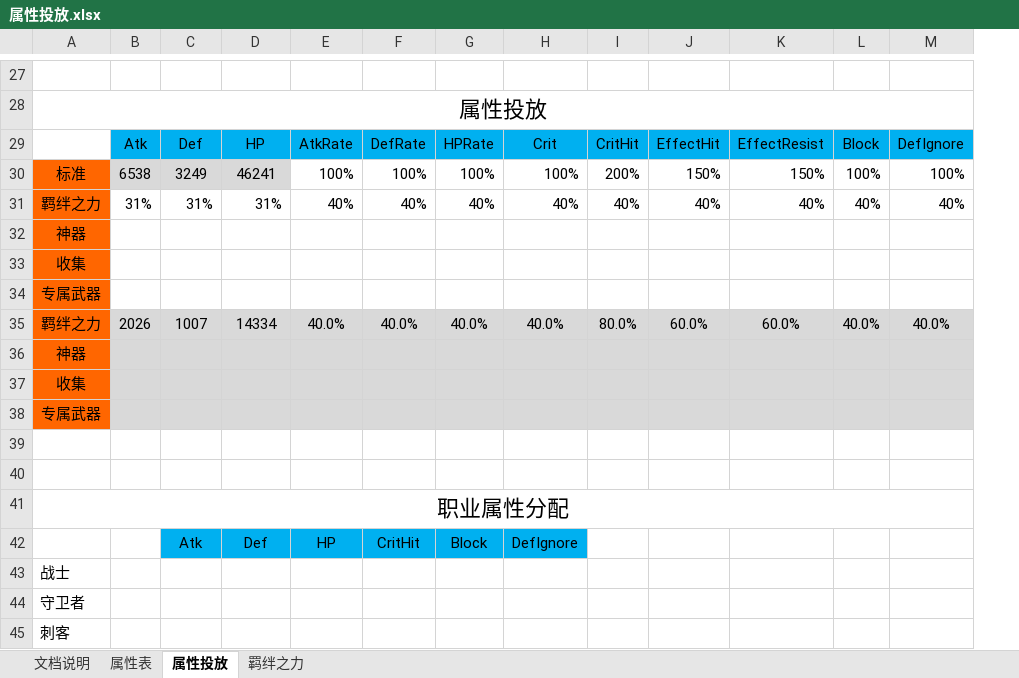
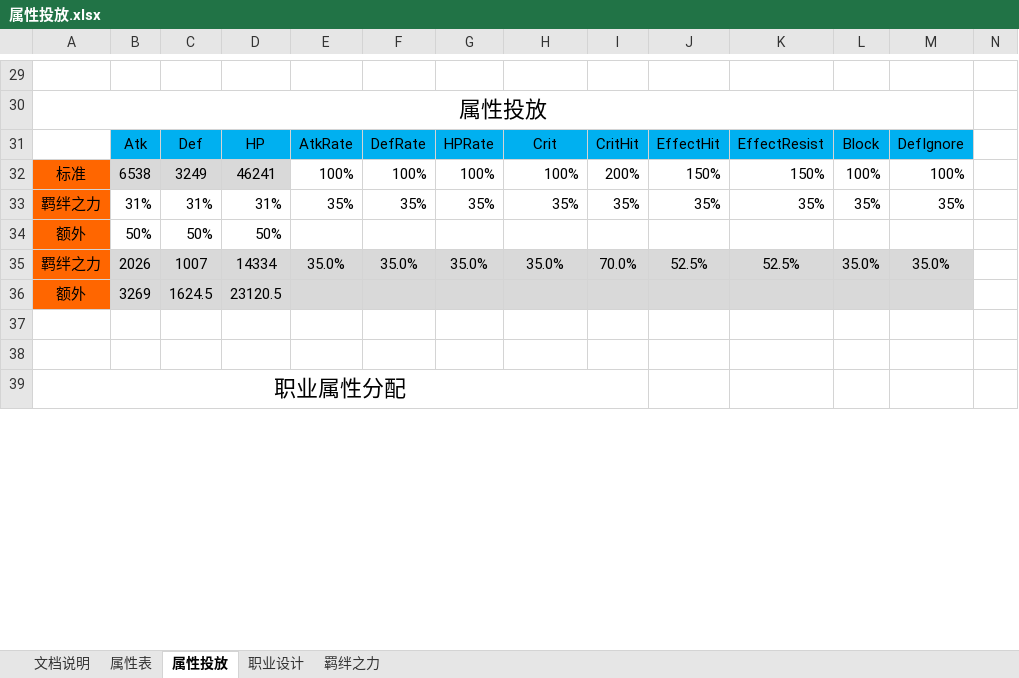
Before and after one commit to hataksumo/DesignerDoc, an Excel workbook: 策划案/镇魂街/属性投放.xlsx, sheet 属性投放, drawn as a sheet; only a part is shown, gaps mark what is left out; values as stored, in another font and other column widths than the file's, no borders; removed rows and columns are numbered as before the commit, all else as after; the diff covers the shown part only; the diff names each change by its address in the sheet, - before the commit and + after, or states it on an @@ line.

```diff
--- a/策划案/镇魂街/属性投放.xlsx (sheet 属性投放)
+++ b/策划案/镇魂街/属性投放.xlsx (sheet 属性投放)
+sheet tab: 职业设计
+column N, empty
-E33: 40%
+E33: 35%
-F33: 40%
+F33: 35%
-G33: 40%
+G33: 35%
-H33: 40%
+H33: 35%
-I33: 40%
+I33: 35%
-J33: 40%
+J33: 35%
-K33: 40%
+K33: 35%
-L33: 40%
+L33: 35%
-M33: 40%
+M33: 35%
-row 32: 神器
-row 33: 收集
-row 34: 专属武器
+row 34: 额外 | 50% | 50% | 50%
-E35: 40.0%
+E35: 35.0%
-F35: 40.0%
+F35: 35.0%
-G35: 40.0%
+G35: 35.0%
-H35: 40.0%
+H35: 35.0%
-I35: 80.0%
+I35: 70.0%
-J35: 60.0%
+J35: 52.5%
-K35: 60.0%
+K35: 52.5%
-L35: 40.0%
+L35: 35.0%
-M35: 40.0%
+M35: 35.0%
-row 36: 神器
-row 37: 收集
-row 38: 专属武器
+row 36: 额外 | 3269 | 1624.5 | 23120.5
-A41:M41 merged
+A39:I39 merged
-row 42:  |  | Atk | Def | HP | CritHit | Block | DefIgnore
-row 43: 战士
-row 44: 守卫者
-row 45: 刺客
```
Also changed, not shown: 17 added rows and 7 removed rows elsewhere in this sheet, sheet 属性表, sheet 羁绊之力, formulas that keep their value, charts or pictures, 策划案/镇魂街/新属性系统需求.xlsx.
